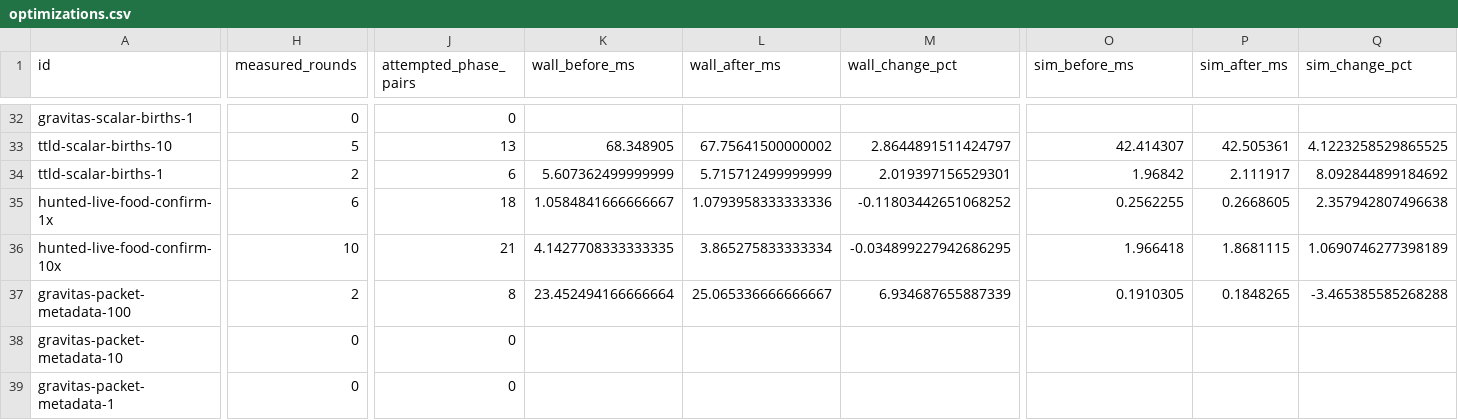
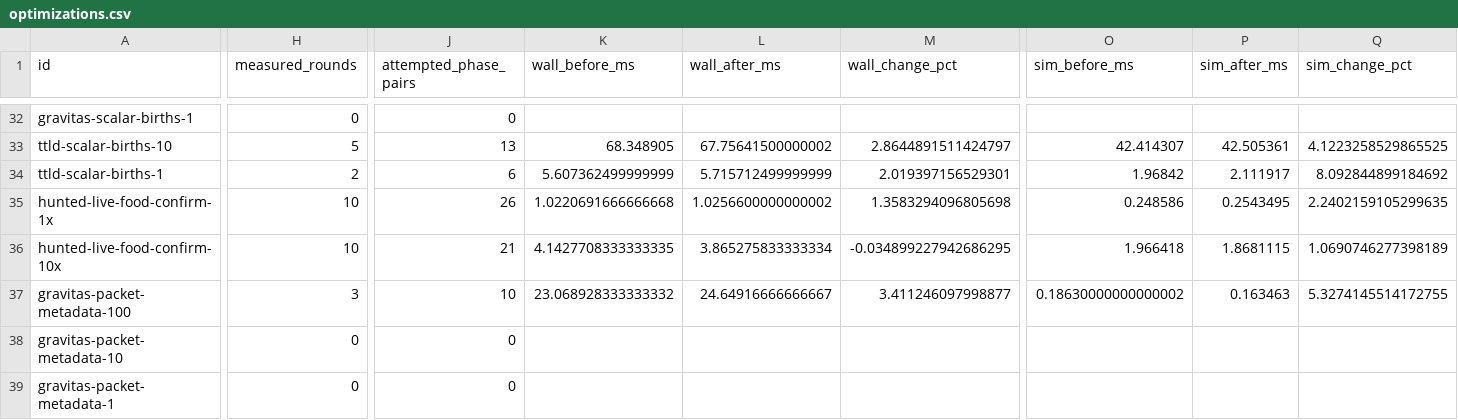
Before and after one commit to gajop/springcabal-dev, a CSV file: docs/benchmarks/2026-10-26/current/optimizations.csv, drawn as a sheet; only a part is shown, gaps mark what is left out; the diff covers the shown part only; the diff names each change by its address in the sheet, - before the commit and + after, or states it on an @@ line.

```diff
--- a/docs/benchmarks/2026-10-26/current/optimizations.csv
+++ b/docs/benchmarks/2026-10-26/current/optimizations.csv
-H35 (measured_rounds): 6
+H35 (measured_rounds): 10
-J35 (attempted_phase_pairs): 18
+J35 (attempted_phase_pairs): 26
-K35 (wall_before_ms): 1.0584841666666667
+K35 (wall_before_ms): 1.0220691666666668
-L35 (wall_after_ms): 1.0793958333333336
+L35 (wall_after_ms): 1.0256600000000002
-M35 (wall_change_pct): -0.11803442651068252
+M35 (wall_change_pct): 1.3583294096805698
-O35 (sim_before_ms): 0.2562255
+O35 (sim_before_ms): 0.248586
-P35 (sim_after_ms): 0.2668605
+P35 (sim_after_ms): 0.2543495
-Q35 (sim_change_pct): 2.357942807496638
+Q35 (sim_change_pct): 2.2402159105299635
-H37 (measured_rounds): 2
+H37 (measured_rounds): 3
-J37 (attempted_phase_pairs): 8
+J37 (attempted_phase_pairs): 10
-K37 (wall_before_ms): 23.452494166666664
+K37 (wall_before_ms): 23.068928333333332
-L37 (wall_after_ms): 25.065336666666667
+L37 (wall_after_ms): 24.64916666666667
-M37 (wall_change_pct): 6.934687655887339
+M37 (wall_change_pct): 3.411246097998877
-O37 (sim_before_ms): 0.1910305
+O37 (sim_before_ms): 0.18630000000000002
-P37 (sim_after_ms): 0.1848265
+P37 (sim_after_ms): 0.163463
-Q37 (sim_change_pct): -3.465385585268288
+Q37 (sim_change_pct): 5.3274145514172755
```
Also changed, not shown: 9 edited cells elsewhere in this file, docs/benchmarks/2026-10-26/current/language.csv, 9 other files.
